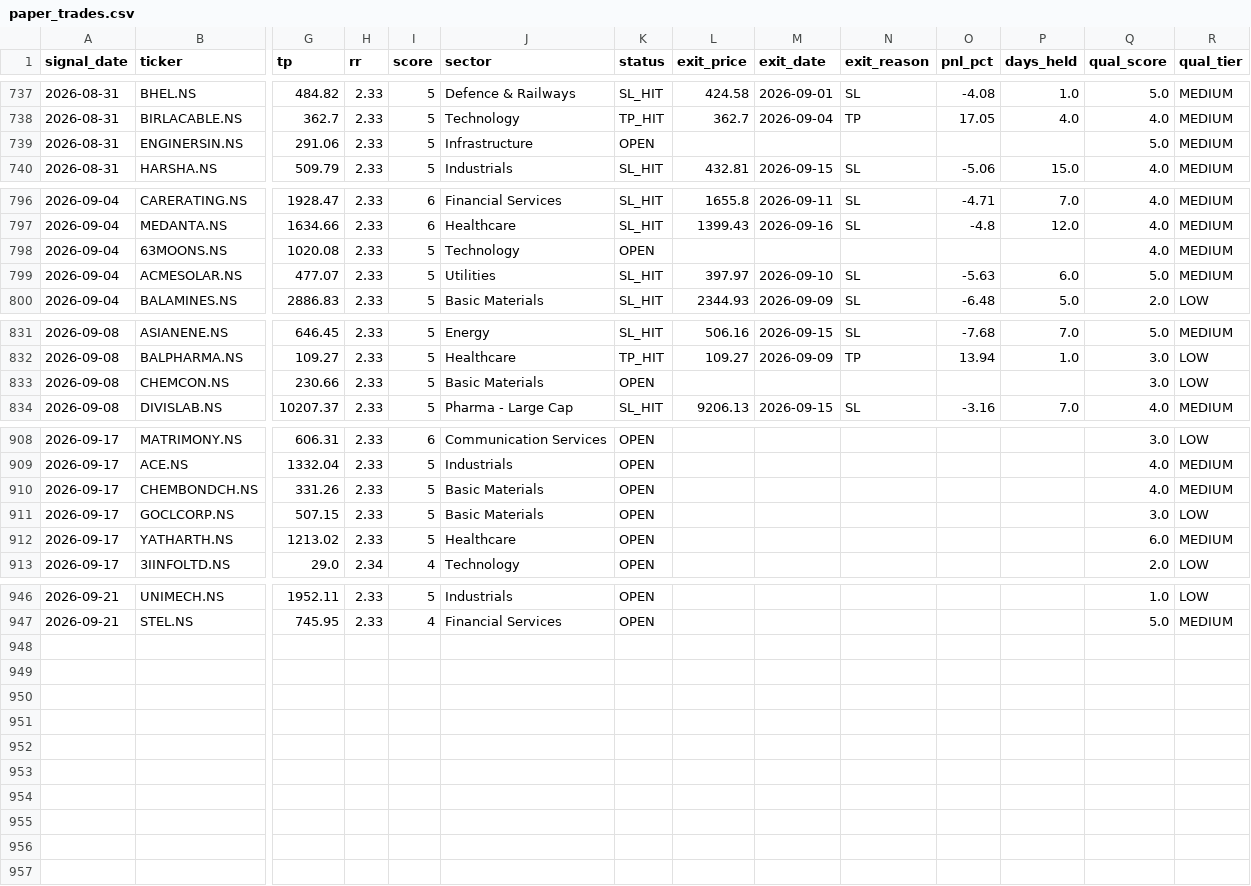
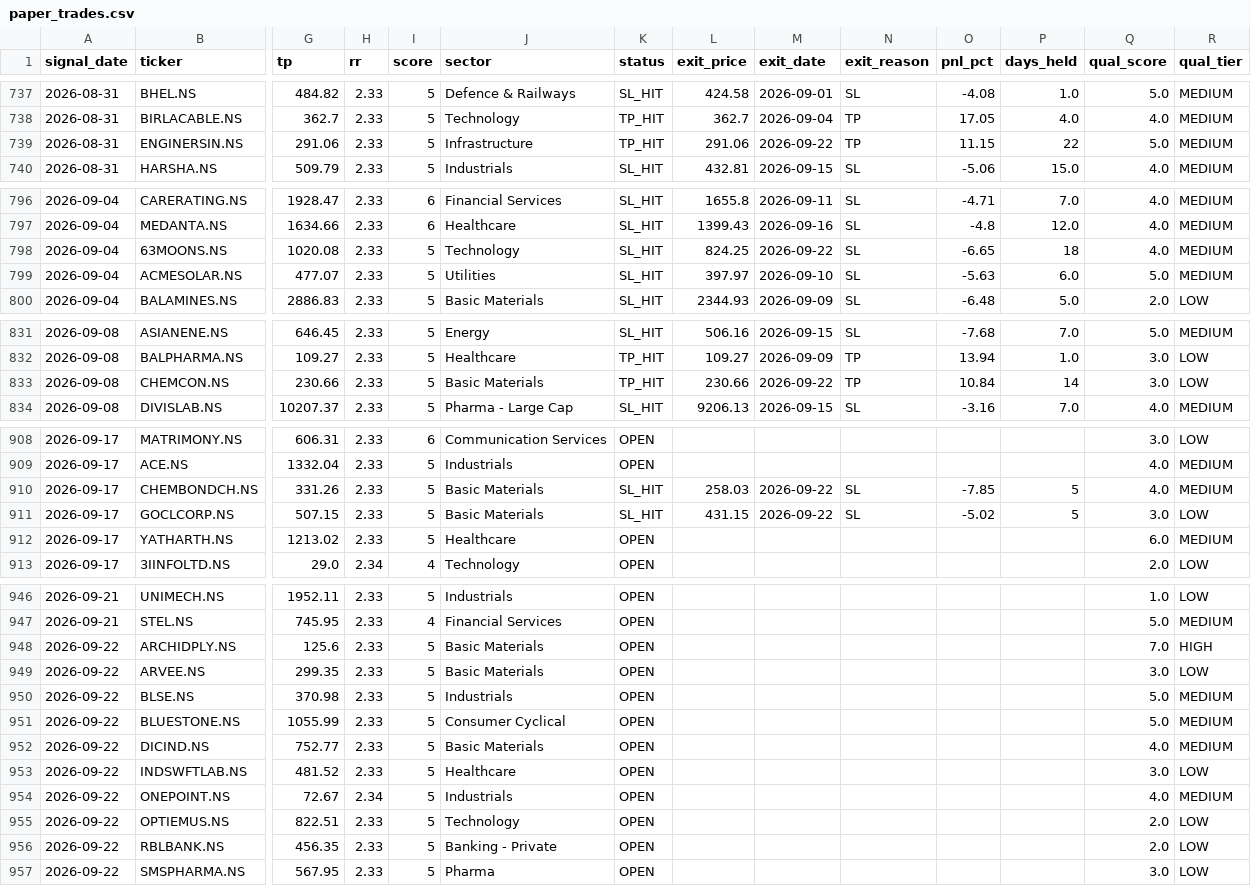
Before and after one commit to SanjayJoshi116/quant_backtesting, a CSV file: logs/paper_trades.csv, drawn as a sheet; only a part is shown, gaps mark what is left out; rows hold the shown columns only; the diff covers the shown part only; the diff names each change by its address in the sheet, - before the commit and + after, or states it on an @@ line.

```diff
--- a/logs/paper_trades.csv
+++ b/logs/paper_trades.csv
-K739 (status): OPEN
+K739 (status): TP_HIT
-L739 (exit_price): (empty)
+L739 (exit_price): 291.06
-M739 (exit_date): (empty)
+M739 (exit_date): 2026-09-22
-N739 (exit_reason): (empty)
+N739 (exit_reason): TP
-O739 (pnl_pct): (empty)
+O739 (pnl_pct): 11.15
-P739 (days_held): (empty)
+P739 (days_held): 22
-K798 (status): OPEN
+K798 (status): SL_HIT
-L798 (exit_price): (empty)
+L798 (exit_price): 824.25
-M798 (exit_date): (empty)
+M798 (exit_date): 2026-09-22
-N798 (exit_reason): (empty)
+N798 (exit_reason): SL
-O798 (pnl_pct): (empty)
+O798 (pnl_pct): -6.65
-P798 (days_held): (empty)
+P798 (days_held): 18
-K833 (status): OPEN
+K833 (status): TP_HIT
-L833 (exit_price): (empty)
+L833 (exit_price): 230.66
-M833 (exit_date): (empty)
+M833 (exit_date): 2026-09-22
-N833 (exit_reason): (empty)
+N833 (exit_reason): TP
-O833 (pnl_pct): (empty)
+O833 (pnl_pct): 10.84
-P833 (days_held): (empty)
+P833 (days_held): 14
-K910:K911 (status): OPEN
+K910:K911 (status): SL_HIT
-L910 (exit_price): (empty)
+L910 (exit_price): 258.03
-M910:M911 (exit_date): (empty)
+M910:M911 (exit_date): 2026-09-22
-N910:N911 (exit_reason): (empty)
+N910:N911 (exit_reason): SL
-O910 (pnl_pct): (empty)
+O910 (pnl_pct): -7.85
-P910:P911 (days_held): (empty)
+P910:P911 (days_held): 5
-L911 (exit_price): (empty)
+L911 (exit_price): 431.15
-O911 (pnl_pct): (empty)
+O911 (pnl_pct): -5.02
+row 948: 2026-09-22 | ARCHIDPLY.NS | 125.6 | 2.33 | 5 | Basic Materials | OPEN |  |  |  |  |  | 7.0 | HIGH
+row 949: 2026-09-22 | ARVEE.NS | 299.35 | 2.33 | 5 | Basic Materials | OPEN |  |  |  |  |  | 3.0 | LOW
+row 950: 2026-09-22 | BLSE.NS | 370.98 | 2.33 | 5 | Industrials | OPEN |  |  |  |  |  | 5.0 | MEDIUM
+row 951: 2026-09-22 | BLUESTONE.NS | 1055.99 | 2.33 | 5 | Consumer Cyclical | OPEN |  |  |  |  |  | 5.0 | MEDIUM
+row 952: 2026-09-22 | DICIND.NS | 752.77 | 2.33 | 5 | Basic Materials | OPEN |  |  |  |  |  | 4.0 | MEDIUM
+row 953: 2026-09-22 | INDSWFTLAB.NS | 481.52 | 2.33 | 5 | Healthcare | OPEN |  |  |  |  |  | 3.0 | LOW
+row 954: 2026-09-22 | ONEPOINT.NS | 72.67 | 2.34 | 5 | Industrials | OPEN |  |  |  |  |  | 4.0 | MEDIUM
+row 955: 2026-09-22 | OPTIEMUS.NS | 822.51 | 2.33 | 5 | Technology | OPEN |  |  |  |  |  | 2.0 | LOW
+row 956: 2026-09-22 | RBLBANK.NS | 456.35 | 2.33 | 5 | Banking - Private | OPEN |  |  |  |  |  | 2.0 | LOW
+row 957: 2026-09-22 | SMSPHARMA.NS | 567.95 | 2.33 | 5 | Pharma | OPEN |  |  |  |  |  | 3.0 | LOW
```
Also changed, not shown: 13 edited cells elsewhere in this file.
